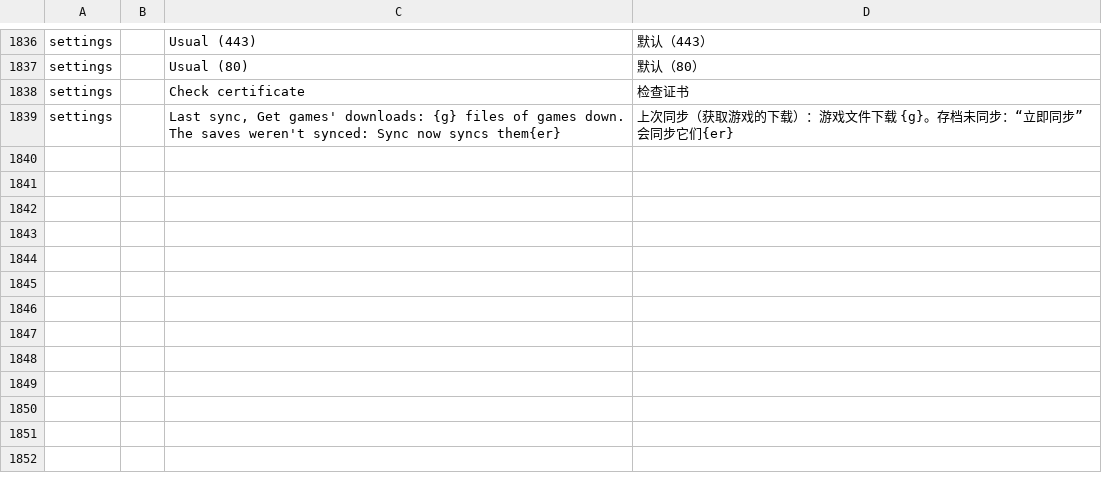
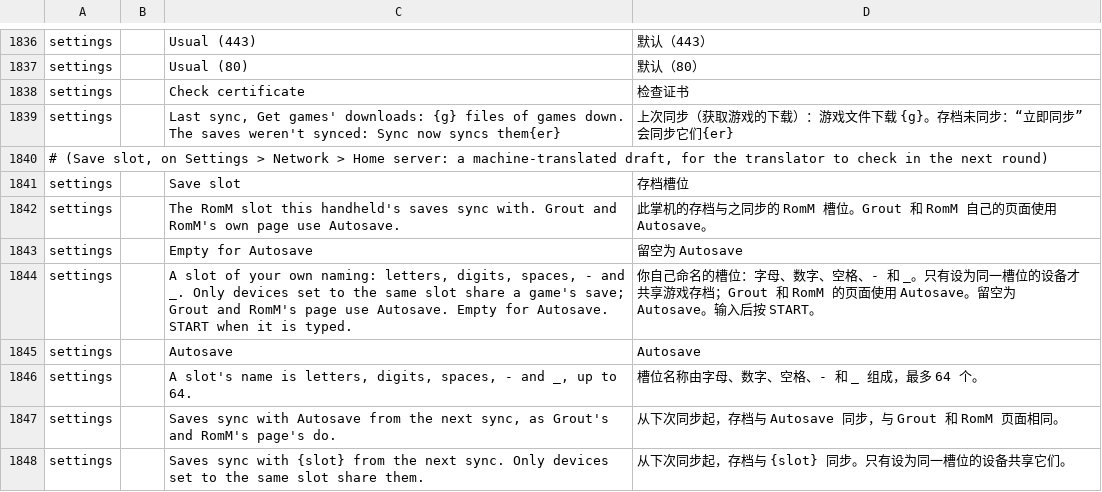
Before and after one commit to JorreFog/BananaLinux, a TSV file: ui/assets/lang/zh-cn.tsv, drawn as a sheet; only a part is shown, gaps mark what is left out; the diff names each change by its address in the sheet, - before the commit and + after, or states it on an @@ line.

```diff
--- a/ui/assets/lang/zh-cn.tsv
+++ b/ui/assets/lang/zh-cn.tsv
+row 1840: # (Save slot, on Settings > Network > Home server: a machine-translated draft, for the translator to check in the next round)
+row 1841: settings |  | Save slot | 存档槽位
+row 1842: settings |  | The RomM slot this handheld's saves sync with. Grout and RomM's own page use Autosave. | 此掌机的存档与之同步的 RomM 槽位。Grout 和 RomM 自己的页面使用 Autosave。
+row 1843: settings |  | Empty for Autosave | 留空为 Autosave
+row 1844: settings |  | A slot of your own naming: letters, digits, spaces, - and _. Only devices set to the same slot share a game's save; Grout and RomM's page use Autosave. Empty for Autosave. START when it is typed. | 你自己命名的槽位：字母、数字、空格、- 和 _。只有设为同一槽位的设备才共享游戏存档；Grout 和 RomM 的页面使用 Autosave。留空为 Autosave。输入后按 START。
+row 1845: settings |  | Autosave | Autosave
+row 1846: settings |  | A slot's name is letters, digits, spaces, - and _, up to 64. | 槽位名称由字母、数字、空格、- 和 _ 组成，最多 64 个。
+row 1847: settings |  | Saves sync with Autosave from the next sync, as Grout's and RomM's page's do. | 从下次同步起，存档与 Autosave 同步，与 Grout 和 RomM 页面相同。
+row 1848: settings |  | Saves sync with {slot} from the next sync. Only devices set to the same slot share them. | 从下次同步起，存档与 {slot} 同步。只有设为同一槽位的设备共享它们。
```
Also changed, not shown: ui/assets/lang/fi.tsv, ui/assets/lang/it.tsv, 5 other files.
